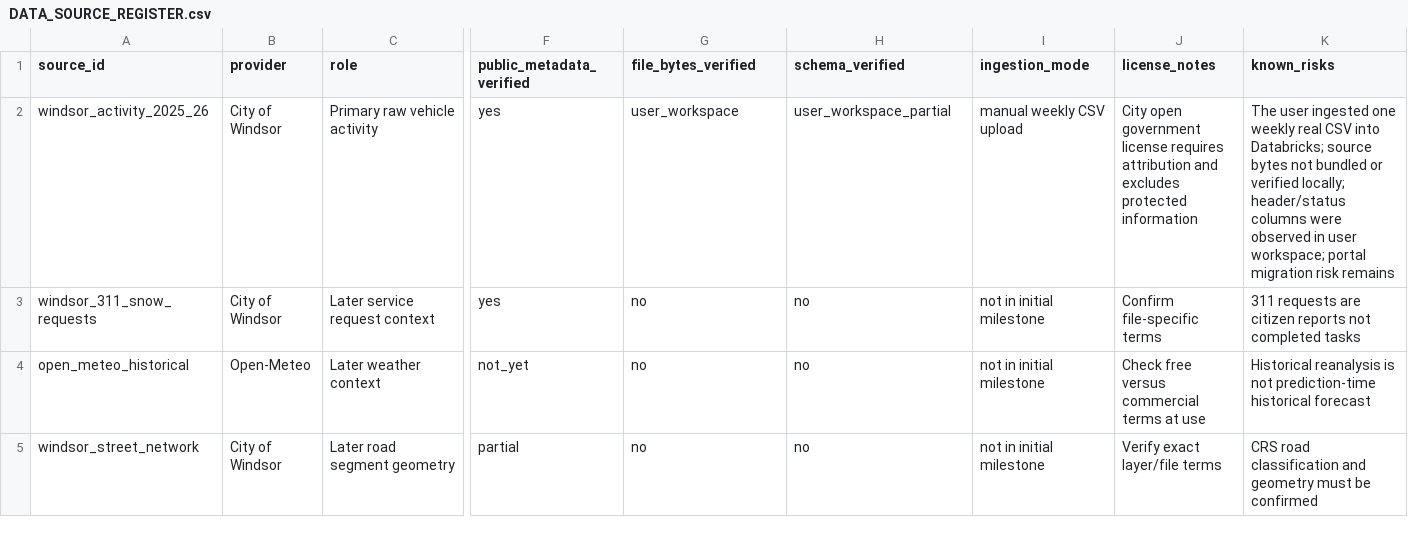
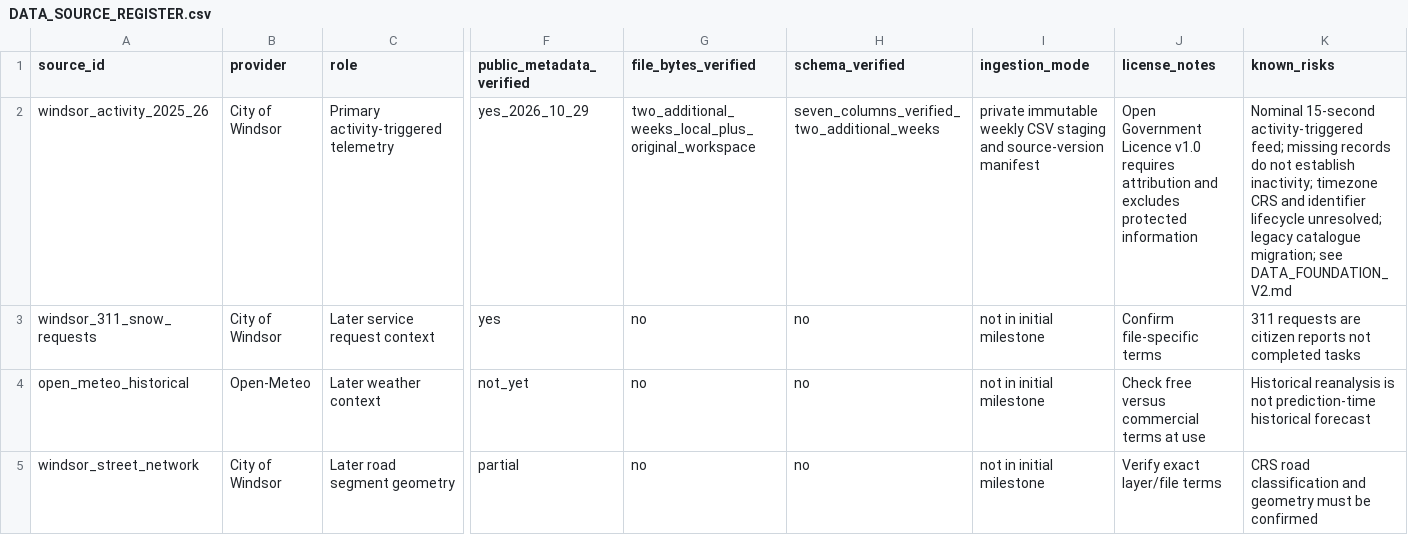
Before and after one commit to cevateness/winterops-databricks-lab, a CSV file: docs/DATA_SOURCE_REGISTER.csv, drawn as a sheet; only a part is shown, gaps mark what is left out; the diff names each change by its address in the sheet, - before the commit and + after, or states it on an @@ line.

Commit message:
Build versioned multi-week Windsor ingestion and source-quality foundation

```diff
--- a/docs/DATA_SOURCE_REGISTER.csv
+++ b/docs/DATA_SOURCE_REGISTER.csv
-C2 (role): Primary raw vehicle activity
+C2 (role): Primary activity-triggered telemetry
-F2 (public_metadata_verified): yes
+F2 (public_metadata_verified): yes_2026_10_29
-G2 (file_bytes_verified): user_workspace
+G2 (file_bytes_verified): two_additional_weeks_local_plus_original_workspace
-H2 (schema_verified): user_workspace_partial
+H2 (schema_verified): seven_columns_verified_two_additional_weeks
-I2 (ingestion_mode): manual weekly CSV upload
+I2 (ingestion_mode): private immutable weekly CSV staging and source-version manifest
-J2 (license_notes): City open government license requires attribution…
+J2 (license_notes): Open Government Licence v1.0 requires attribution…
-K2 (known_risks): The user ingested one weekly real CSV into Databricks; source bytes not bundled or verified locally; header/status columns were observed in user workspace; portal migration risk remains
+K2 (known_risks): Nominal 15-second activity-triggered feed; missing records do not establish inactivity; timezone CRS and identifier lifecycle unresolved; legacy catalogue migration; see DATA_FOUNDATION_V2.md
```
Also changed, not shown: 14 other files.
